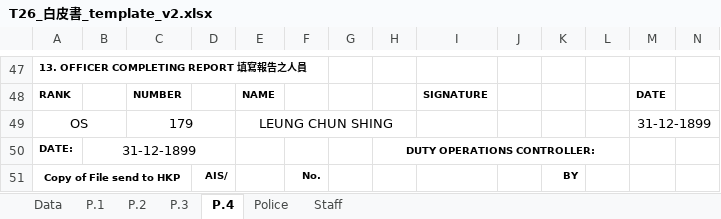
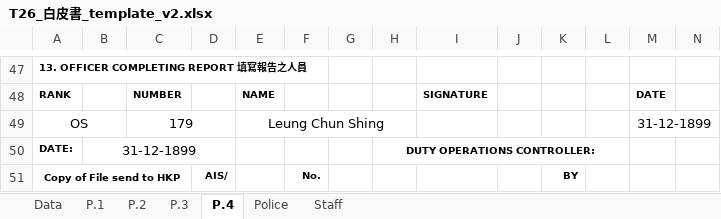
Before and after one commit to tp0117/hkp-whitepaper, an Excel workbook: T26_白皮書_template_v2.xlsx, sheet P.4, drawn as a sheet; only a part is shown, gaps mark what is left out; values as stored, in another font and other column widths than the file's, no borders; charts and pictures not drawn; the diff names each change by its address in the sheet, - before the commit and + after, or states it on an @@ line.

```diff
--- a/T26_白皮書_template_v2.xlsx (sheet P.4)
+++ b/T26_白皮書_template_v2.xlsx (sheet P.4)
-E49: LEUNG CHUN SHING
+E49: Leung Chun Shing
```
Also changed, not shown: sheet P.1, sheet Staff, sheet P.2, charts or pictures.
